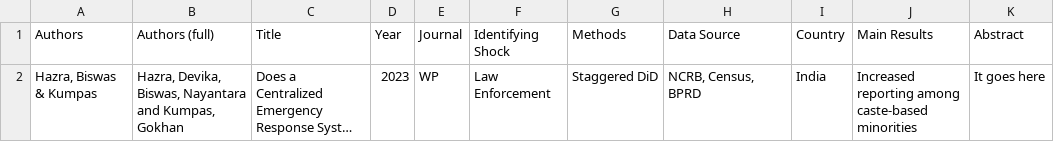
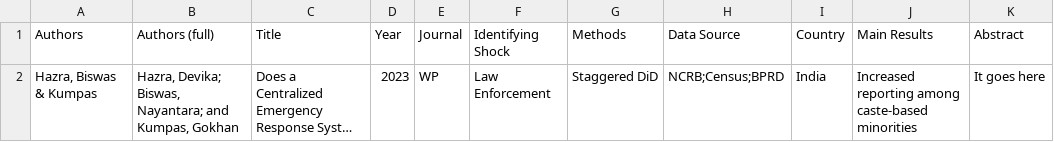
Before and after one commit to devikahazra/gbv-literature, a CSV file: data/papers.csv, drawn as a sheet; long unchanged cells end in …; the diff names each change by its address in the sheet, - before the commit and + after, or states it on an @@ line.

Commit message:
Update papers.csv

```diff
--- a/data/papers.csv
+++ b/data/papers.csv
-B2 (Authors (full)): Hazra, Devika, Biswas, Nayantara and Kumpas,…
+B2 (Authors (full)): Hazra, Devika; Biswas, Nayantara; and Kumpas,…
-H2 (Data Source): NCRB, Census, BPRD
+H2 (Data Source): NCRB;Census;BPRD
```
